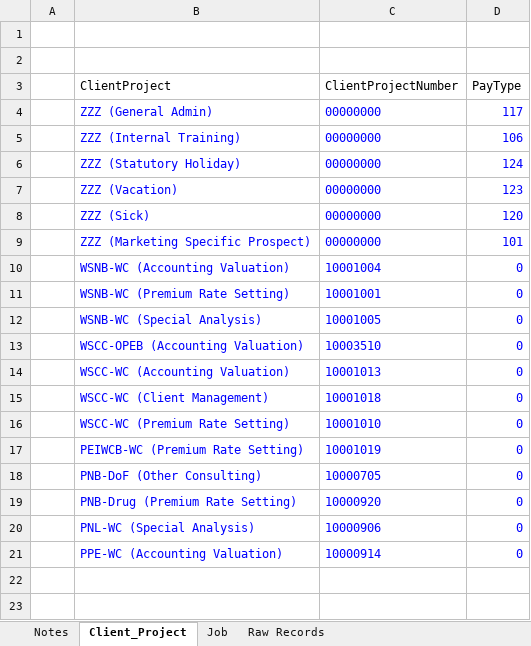
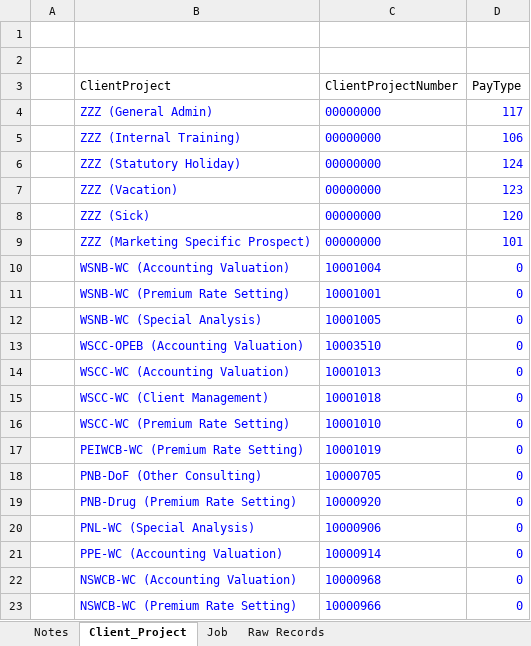
Before and after one commit to x2007tro/ShinyTimeTracker, an Excel workbook: input/ref/cross_reference.xlsx, sheet Client_Project, drawn as a sheet; values as stored, in another font and other column widths than the file's, no borders; the diff names each change by its address in the sheet, - before the commit and + after, or states it on an @@ line.

Commit message:
Update client code

```diff
--- a/input/ref/cross_reference.xlsx (sheet Client_Project)
+++ b/input/ref/cross_reference.xlsx (sheet Client_Project)
+row 22:  | NSWCB-WC (Accounting Valuation) | 10000968 | 0
+row 23:  | NSWCB-WC (Premium Rate Setting) | 10000966 | 0
```
